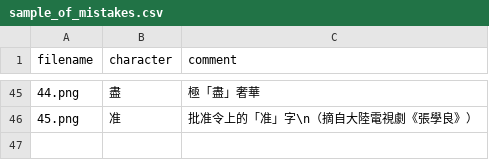
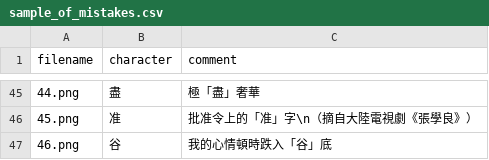
Before and after one commit to zhmgczh/Notes-on-Traditional-Chinese-Characters-in-Taiwan-for-Mainland-Chinese-Residents, a CSV file: Sample_of_Mistakes/sample_of_mistakes.csv, drawn as a sheet; only a part is shown, gaps mark what is left out; the diff names each change by its address in the sheet, - before the commit and + after, or states it on an @@ line.

```diff
--- a/Sample_of_Mistakes/sample_of_mistakes.csv
+++ b/Sample_of_Mistakes/sample_of_mistakes.csv
+row 47: 46.png | 谷 | 我的心情頓時跌入「谷」底
```
Also changed, not shown: 3 other files.
